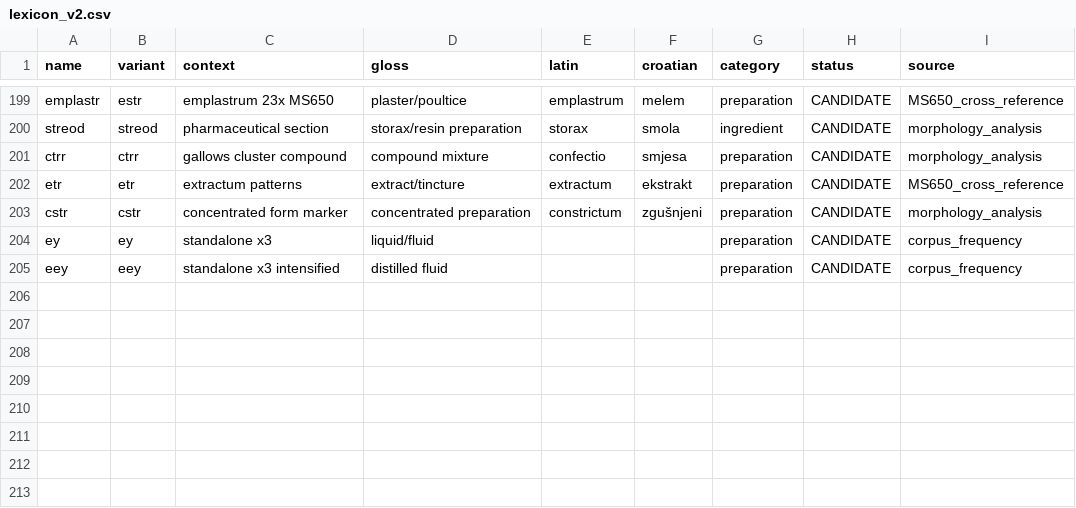
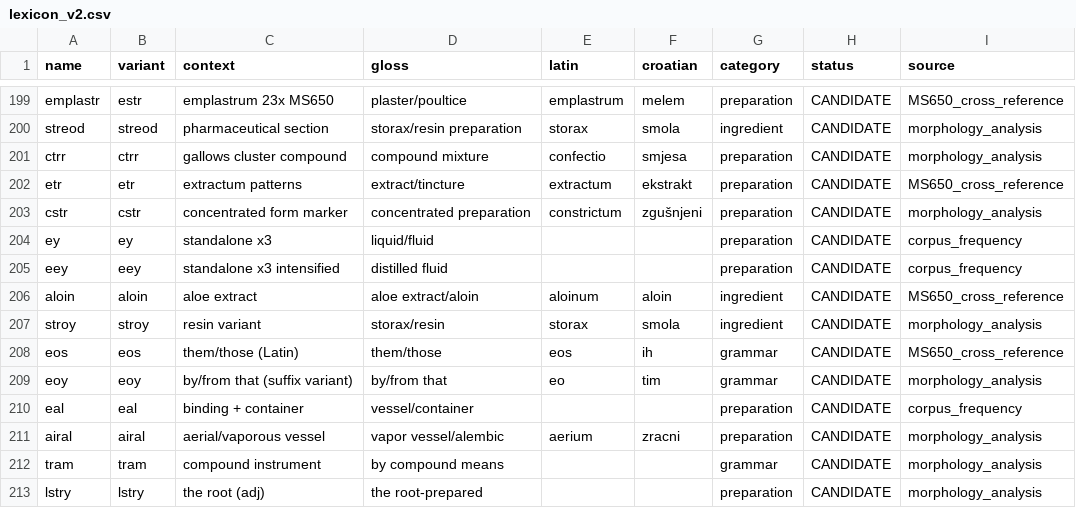
Before and after one commit to denoflore/ZFD, a CSV file: zfd_decoder/data/lexicon_v2.csv, drawn as a sheet; only a part is shown, gaps mark what is left out.

Commit message:
feat: lexicon v2 final - 212 entries, 37000/37024 known (99.935%), 24 remaining are weirdos/artifacts

```diff
--- a/zfd_decoder/data/lexicon_v2.csv
+++ b/zfd_decoder/data/lexicon_v2.csv
@@ -205 +205,9 @@ ey,ey,standalone x3,liquid/fluid,,,preparation,CANDIDATE,corpus_frequency
 eey,eey,standalone x3 intensified,distilled fluid,,,preparation,CANDIDATE,corpus_frequency
+aloin,aloin,aloe extract,aloe extract/aloin,aloinum,aloin,ingredient,CANDIDATE,MS650_cross_reference
+stroy,stroy,resin variant,storax/resin,storax,smola,ingredient,CANDIDATE,morphology_analysis
+eos,eos,them/those (Latin),them/those,eos,ih,grammar,CANDIDATE,MS650_cross_reference
+eoy,eoy,by/from that (suffix variant),by/from that,eo,tim,grammar,CANDIDATE,morphology_analysis
+eal,eal,binding + container,vessel/container,,,preparation,CANDIDATE,corpus_frequency
+airal,airal,aerial/vaporous vessel,vapor vessel/alembic,aerium,zracni,preparation,CANDIDATE,morphology_analysis
+tram,tram,compound instrument,by compound means,,,grammar,CANDIDATE,morphology_analysis
+lstry,lstry,the root (adj),the root-prepared,,,preparation,CANDIDATE,morphology_analysis
```
